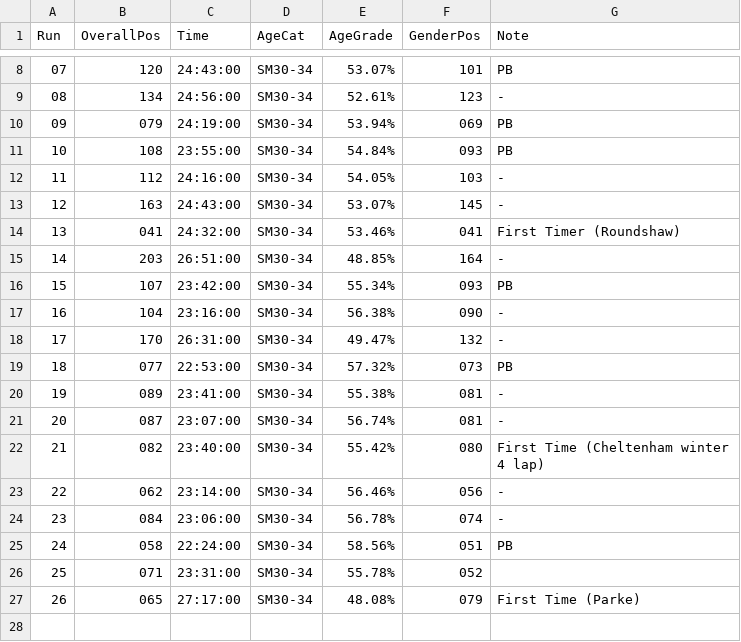
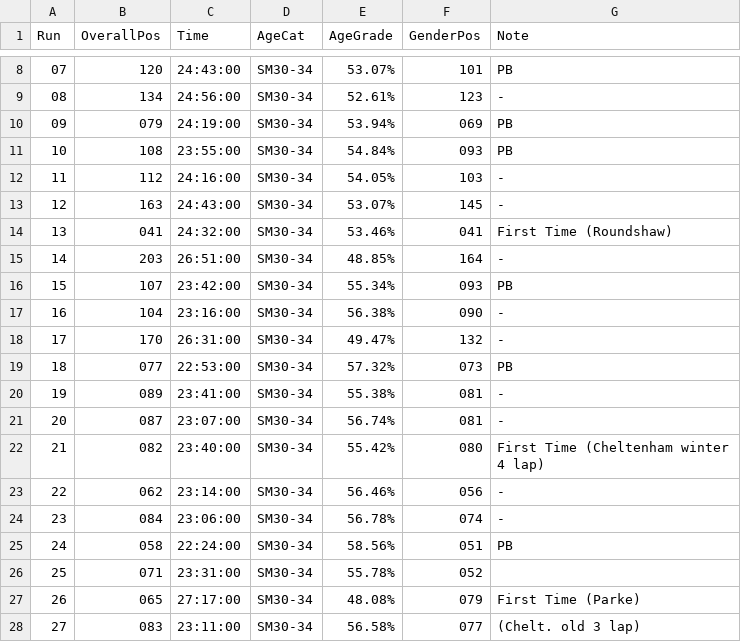
Before and after one commit to mat-0/TheChels.uk, a CSV file: _data/parkrun.csv, drawn as a sheet; only a part is shown, gaps mark what is left out.

Commit message:
updated

```diff
--- a/_data/parkrun.csv
+++ b/_data/parkrun.csv
@@ -13,3 +13,3 @@ Run,OverallPos,Time,AgeCat,AgeGrade,GenderPos,Note
 12,163,24:43:00,SM30-34,53.07%,145,-
-13,041,24:32:00,SM30-34,53.46%,041,First Timer (Roundshaw)
+13,041,24:32:00,SM30-34,53.46%,041,First Time (Roundshaw)
 14,203,26:51:00,SM30-34,48.85%,164,-
@@ -27 +27,2 @@ Run,OverallPos,Time,AgeCat,AgeGrade,GenderPos,Note
 26,065,27:17:00,SM30-34,48.08%,079,First Time (Parke)
+27,083,23:11:00,SM30-34,56.58%,077, (Chelt. old 3 lap)
```
